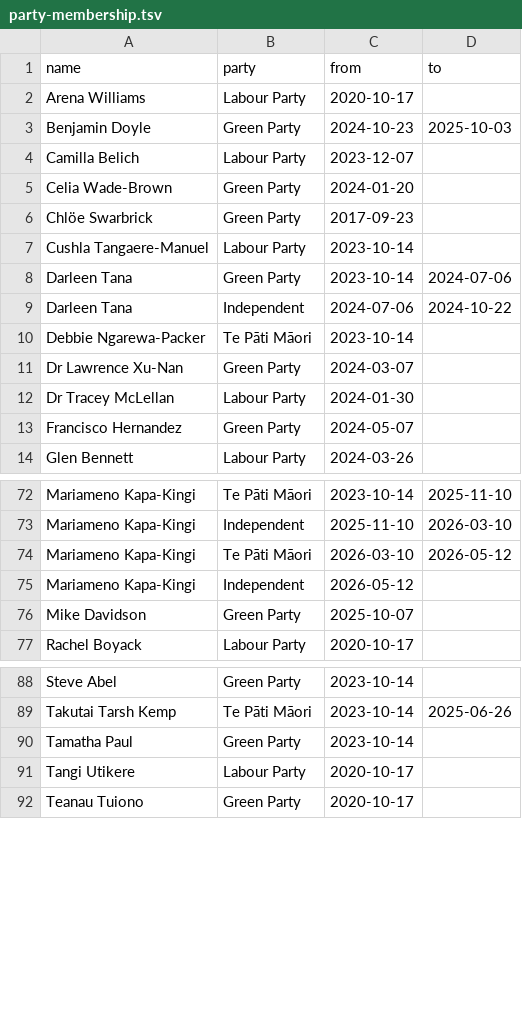
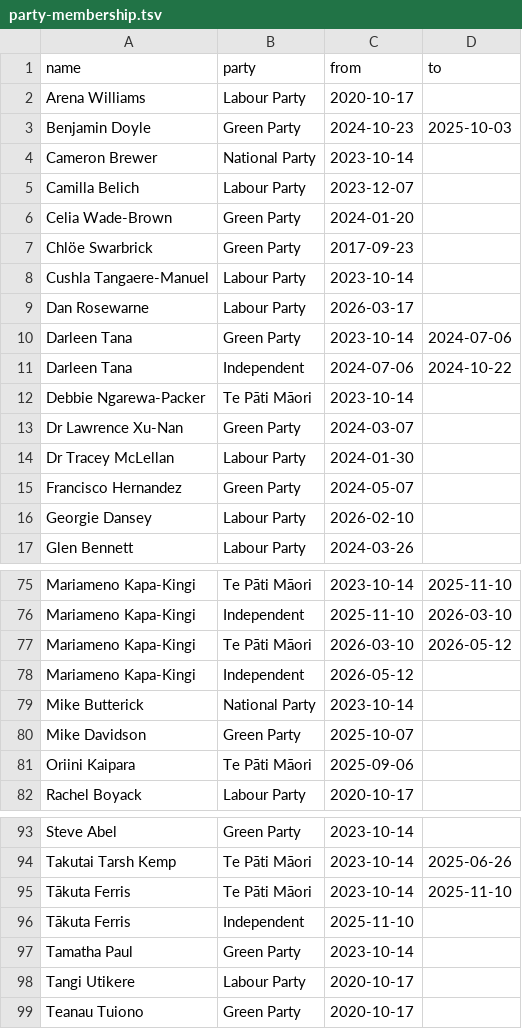
Before and after one commit to mwwhg/question-time, a TSV file: data/labels/party-membership.tsv, drawn as a sheet; only a part is shown, gaps mark what is left out; the diff names each change by its address in the sheet, - before the commit and + after, or states it on an @@ line.

```diff
--- a/data/labels/party-membership.tsv
+++ b/data/labels/party-membership.tsv
+row 4: Cameron Brewer | National Party | 2023-10-14
+row 9: Dan Rosewarne | Labour Party | 2026-03-17
+row 16: Georgie Dansey | Labour Party | 2026-02-10
+row 79: Mike Butterick | National Party | 2023-10-14
+row 81: Oriini Kaipara | Te Pāti Māori | 2025-09-06
+row 95: Tākuta Ferris | Te Pāti Māori | 2023-10-14 | 2025-11-10
+row 96: Tākuta Ferris | Independent | 2025-11-10
```
